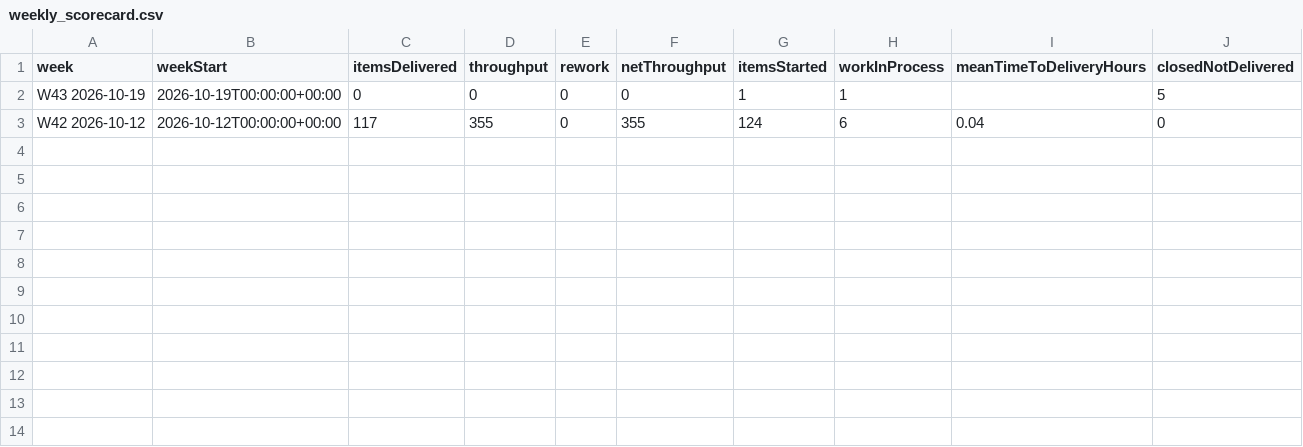
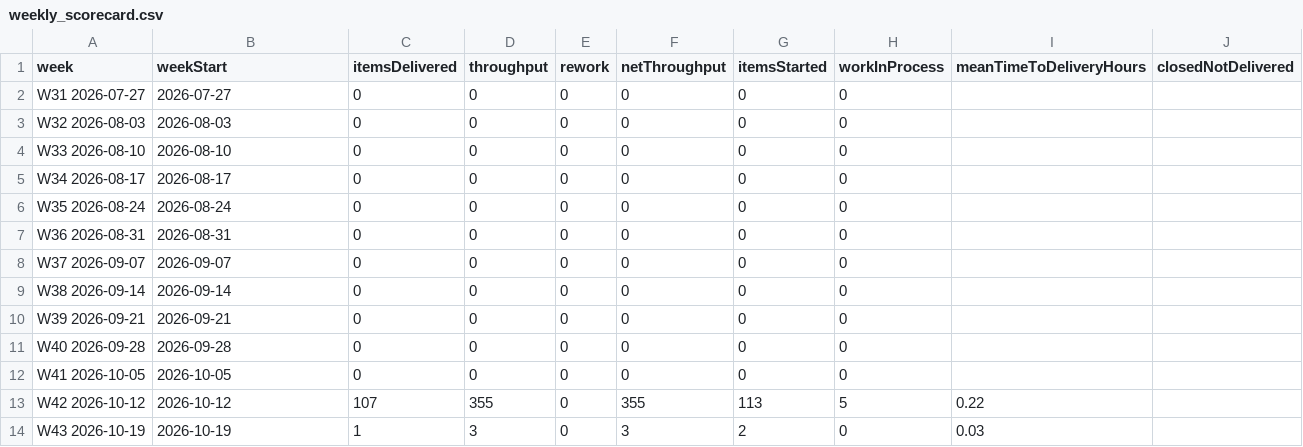
Before and after one commit to clearmeasure-aisf-sample-apps/demo-agentic-system1-system, a CSV file: latest/weekly_scorecard.csv, drawn as a sheet.

```diff
--- a/latest/weekly_scorecard.csv
+++ b/latest/weekly_scorecard.csv
@@ -1,3 +1,14 @@
 "week","weekStart","itemsDelivered","throughput","rework","netThroughput","itemsStarted","workInProcess","meanTimeToDeliveryHours","closedNotDelivered"
-"W43 2026-10-19","2026-10-19T00:00:00+00:00",0,0,0,0,1,1,,5
-"W42 2026-10-12","2026-10-12T00:00:00+00:00",117,355,0,355,124,6,0.04,0
+"W31 2026-07-27","2026-07-27",0,0,0,0,0,0,,
+"W32 2026-08-03","2026-08-03",0,0,0,0,0,0,,
+"W33 2026-08-10","2026-08-10",0,0,0,0,0,0,,
+"W34 2026-08-17","2026-08-17",0,0,0,0,0,0,,
+"W35 2026-08-24","2026-08-24",0,0,0,0,0,0,,
+"W36 2026-08-31","2026-08-31",0,0,0,0,0,0,,
+"W37 2026-09-07","2026-09-07",0,0,0,0,0,0,,
+"W38 2026-09-14","2026-09-14",0,0,0,0,0,0,,
+"W39 2026-09-21","2026-09-21",0,0,0,0,0,0,,
+"W40 2026-09-28","2026-09-28",0,0,0,0,0,0,,
+"W41 2026-10-05","2026-10-05",0,0,0,0,0,0,,
+"W42 2026-10-12","2026-10-12",107,355,0,355,113,5,0.22,
+"W43 2026-10-19","2026-10-19",1,3,0,3,2,0,0.03,
```
Also changed, not shown: history.csv, weekly/2026-W43/weekly_scorecard.csv, 14 other files.
